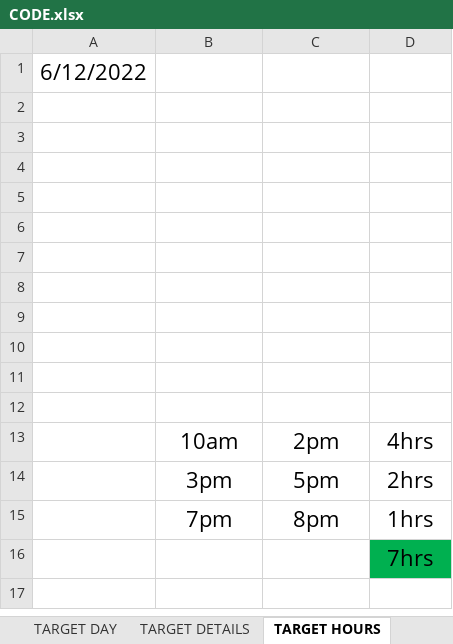
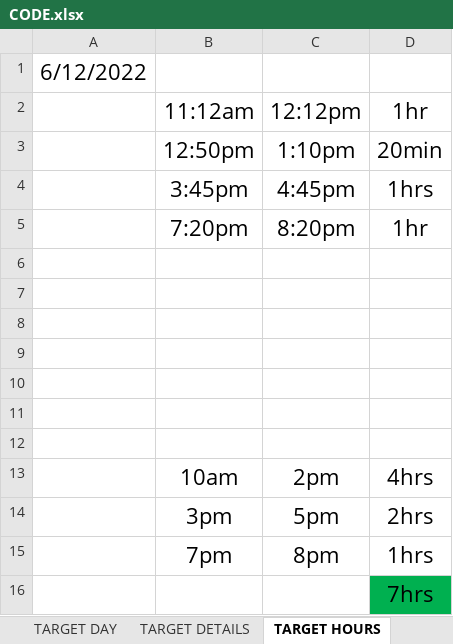
Before and after one commit to mustafa-mahmud/Arif_Code_Xls, an Excel workbook: CODE.xlsx, sheet TARGET HOURS, drawn as a sheet; values as stored, in another font and other column widths than the file's, no borders; the diff names each change by its address in the sheet, - before the commit and + after, or states it on an @@ line.

Commit message:
update

```diff
--- a/CODE.xlsx (sheet TARGET HOURS)
+++ b/CODE.xlsx (sheet TARGET HOURS)
-row 2: (empty)
+row 2:  | 11:12am | 12:12pm | 1hr
-row 3: (empty)
+row 3:  | 12:50pm | 1:10pm | 20min
-row 4: (empty)
+row 4:  | 3:45pm | 4:45pm | 1hrs
-row 5: (empty)
+row 5:  | 7:20pm | 8:20pm | 1hr
```
Also changed, not shown: sheet TARGET DAY.
